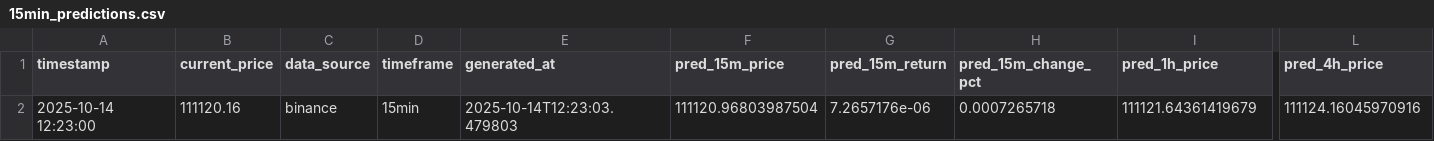
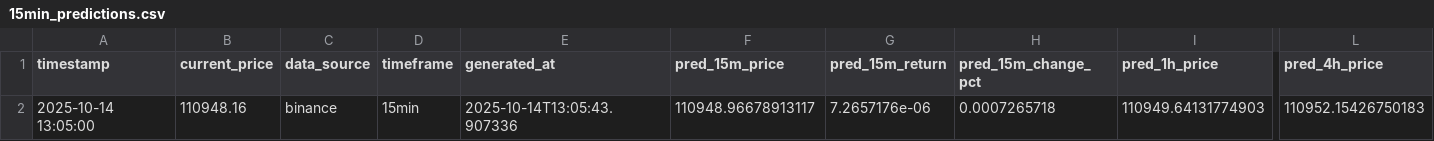
Before and after one commit to ying-jeanne/capstone_msba, a CSV file: data/predictions/15min_predictions.csv, drawn as a sheet; only a part is shown, gaps mark what is left out; the diff names each change by its address in the sheet, - before the commit and + after, or states it on an @@ line.

```diff
--- a/data/predictions/15min_predictions.csv
+++ b/data/predictions/15min_predictions.csv
-A2 (timestamp): 2025-10-14 12:23:00
+A2 (timestamp): 2025-10-14 13:05:00
-B2 (current_price): 111120.16
+B2 (current_price): 110948.16
-E2 (generated_at): 2025-10-14T12:23:03.479803
+E2 (generated_at): 2025-10-14T13:05:43.907336
-F2 (pred_15m_price): 111120.96803987504
+F2 (pred_15m_price): 110948.96678913117
-I2 (pred_1h_price): 111121.64361419679
+I2 (pred_1h_price): 110949.64131774903
-L2 (pred_4h_price): 111124.16045970916
+L2 (pred_4h_price): 110952.15426750183
```
Also changed, not shown: data/predictions/15min_predictions_history.csv, data/predictions/hourly_predictions.csv, 1 other file.
